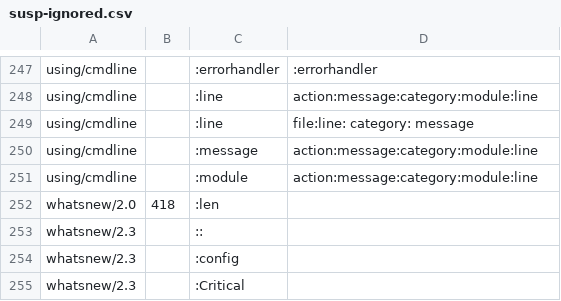
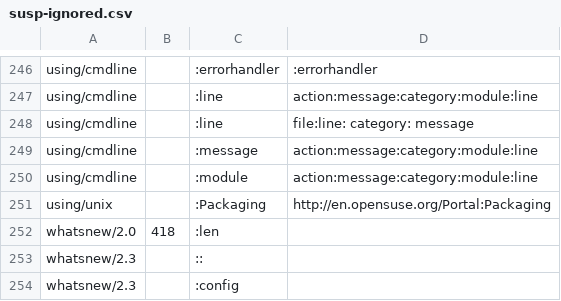
Before and after one commit to naftaliharris/tauthon, a CSV file: Doc/tools/sphinxext/susp-ignored.csv, drawn as a sheet; only a part is shown, gaps mark what is left out; the shorter side is filled out with more unchanged rows; the diff covers the shown part only; the diff names each change by its address in the sheet, - before the commit and + after, or states it on an @@ line.

```diff
--- a/Doc/tools/sphinxext/susp-ignored.csv
+++ b/Doc/tools/sphinxext/susp-ignored.csv
+row 251: using/unix |  | :Packaging | http://en.opensuse.org/Portal:Packaging
```
Also changed, not shown: 4 added rows, 7 removed rows and 11 edited cells elsewhere in this file, 3 other files.
